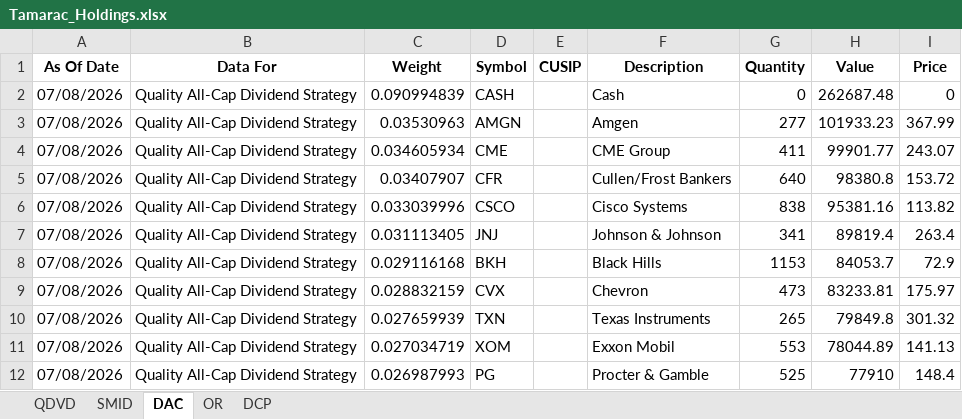
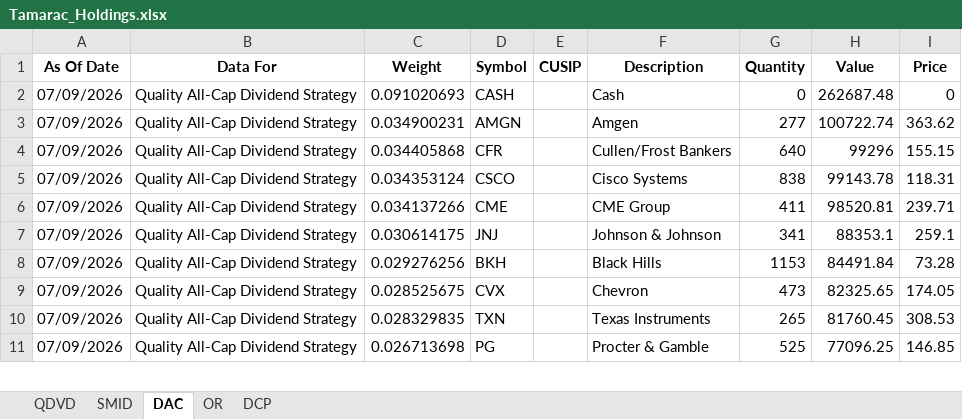
Before and after one commit to ryansadair/mcp-dashboard, an Excel workbook: data/Tamarac_Holdings.xlsx, sheet DAC, drawn as a sheet; only a part is shown; values as stored, in another font and other column widths than the file's, no borders; removed rows and columns are numbered as before the commit, all else as after; the diff covers the shown part only; the diff names each change by its address in the sheet, - before the commit and + after, or states it on an @@ line.

```diff
--- a/data/Tamarac_Holdings.xlsx (sheet DAC)
+++ b/data/Tamarac_Holdings.xlsx (sheet DAC)
-A2:A3 (As Of Date): 07/08/2026
+A2:A3 (As Of Date): 07/09/2026
-C2 (Weight): 0.090994839
+C2 (Weight): 0.091020693
-C3 (Weight): 0.03530963
+C3 (Weight): 0.034900231
-H3 (Value): 101933.23
+H3 (Value): 100722.74
-I3 (Price): 367.99
+I3 (Price): 363.62
-row 4: 07/08/2026 | Quality All-Cap Dividend Strategy | 0.034605934 | CME |  | CME Group | 411 | 99901.77 | 243.07
-A4:A5 (As Of Date): 07/08/2026
+A4:A5 (As Of Date): 07/09/2026
-C4 (Weight): 0.03407907
+C4 (Weight): 0.034405868
-H4 (Value): 98380.8
+H4 (Value): 99296
-I4 (Price): 153.72
+I4 (Price): 155.15
-C5 (Weight): 0.033039996
+C5 (Weight): 0.034353124
-H5 (Value): 95381.16
+H5 (Value): 99143.78
-I5 (Price): 113.82
+I5 (Price): 118.31
+row 6: 07/09/2026 | Quality All-Cap Dividend Strategy | 0.034137266 | CME |  | CME Group | 411 | 98520.81 | 239.71
-A7:A10 (As Of Date): 07/08/2026
+A7:A10 (As Of Date): 07/09/2026
-C7 (Weight): 0.031113405
+C7 (Weight): 0.030614175
-H7 (Value): 89819.4
+H7 (Value): 88353.1
-I7 (Price): 263.4
+I7 (Price): 259.1
-C8 (Weight): 0.029116168
+C8 (Weight): 0.029276256
-H8 (Value): 84053.7
+H8 (Value): 84491.84
-I8 (Price): 72.9
+I8 (Price): 73.28
-C9 (Weight): 0.028832159
+C9 (Weight): 0.028525675
-H9 (Value): 83233.81
+H9 (Value): 82325.65
-I9 (Price): 175.97
+I9 (Price): 174.05
-C10 (Weight): 0.027659939
+C10 (Weight): 0.028329835
-H10 (Value): 79849.8
+H10 (Value): 81760.45
-I10 (Price): 301.32
+I10 (Price): 308.53
-row 11: 07/08/2026 | Quality All-Cap Dividend Strategy | 0.027034719 | XOM |  | Exxon Mobil | 553 | 78044.89 | 141.13
-A11 (As Of Date): 07/08/2026
+A11 (As Of Date): 07/09/2026
-C11 (Weight): 0.026987993
+C11 (Weight): 0.026713698
-H11 (Value): 77910
+H11 (Value): 77096.25
-I11 (Price): 148.4
+I11 (Price): 146.85
```
Also changed, not shown: 5 added rows, 4 removed rows and 136 edited cells elsewhere in this sheet, sheet DCP, sheet QDVD, sheet OR, sheet SMID.
